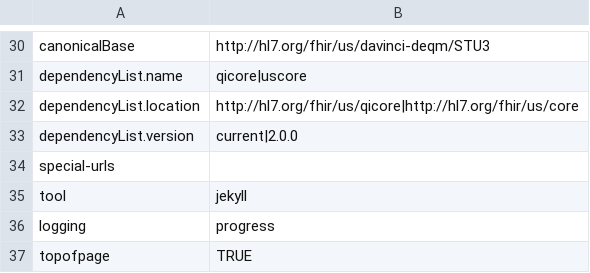
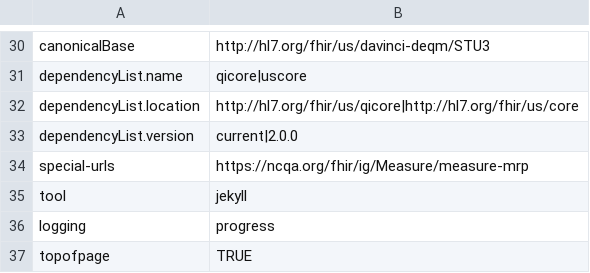
Before and after one commit to HL7/davinci-deqm, a CSV file: definitions.csv, drawn as a sheet; only a part is shown, gaps mark what is left out.

```diff
--- a/definitions.csv
+++ b/definitions.csv
@@ -33,3 +33,3 @@ dependencyList.location,http://hl7.org/fhir/us/qicore|http://hl7.org/fhir/us/cor
 dependencyList.version,current|2.0.0
-special-urls,
+special-urls,https://ncqa.org/fhir/ig/Measure/measure-mrp
 tool,jekyll
```
Also changed, not shown: 44 other files.
